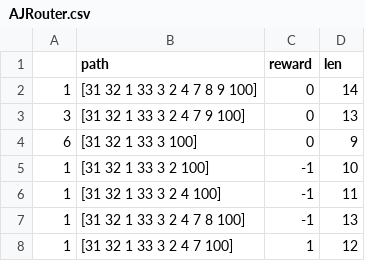
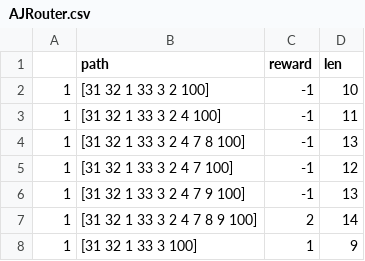
Before and after one commit to KaushiRajapakshe/SAITA, a CSV file: SAITA/IT17018760/CSVFILES/AJRouter.csv, drawn as a sheet.

```diff
--- a/SAITA/IT17018760/CSVFILES/AJRouter.csv
+++ b/SAITA/IT17018760/CSVFILES/AJRouter.csv
@@ -1,5 +1,2 @@
 ,path,reward,len
-1,[31  32  1  33  3  2  4  7  8  9  100],0,14
-3,[31  32  1  33  3  2  4  7  9  100],0,13
-6,[31  32  1  33  3  100],0,9
 1,[31  32  1  33  3  2  100],-1,10
@@ -7,2 +4,5 @@
 1,[31  32  1  33  3  2  4  7  8  100],-1,13
-1,[31  32  1  33  3  2  4  7  100],1,12
+1,[31  32  1  33  3  2  4  7  100],-1,12
+1,[31  32  1  33  3  2  4  7  9  100],-1,13
+1,[31  32  1  33  3  2  4  7  8  9  100],2,14
+1,[31  32  1  33  3  100],1,9
```
Also changed, not shown: SAITA/IT17018760/index.csv, 7 other files.
